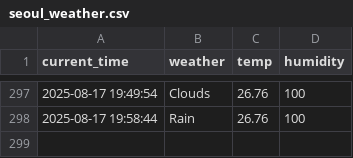
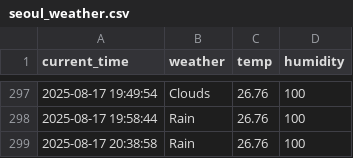
Before and after one commit to kkk31411/weather, a CSV file: seoul_weather.csv, drawn as a sheet; only a part is shown, gaps mark what is left out; the diff names each change by its address in the sheet, - before the commit and + after, or states it on an @@ line.

```diff
--- a/seoul_weather.csv
+++ b/seoul_weather.csv
+row 299: 2025-08-17 20:38:58 | Rain | 26.76 | 100
```
